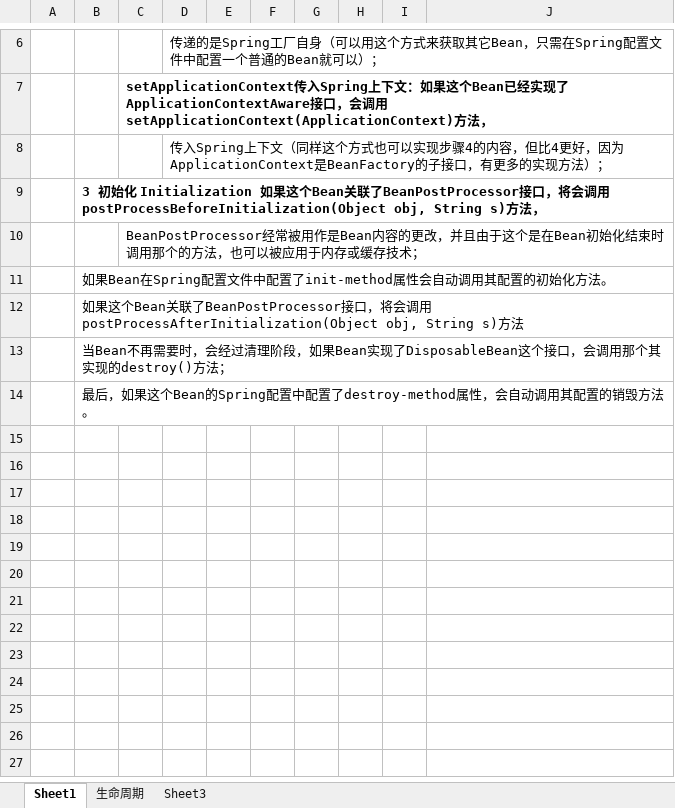
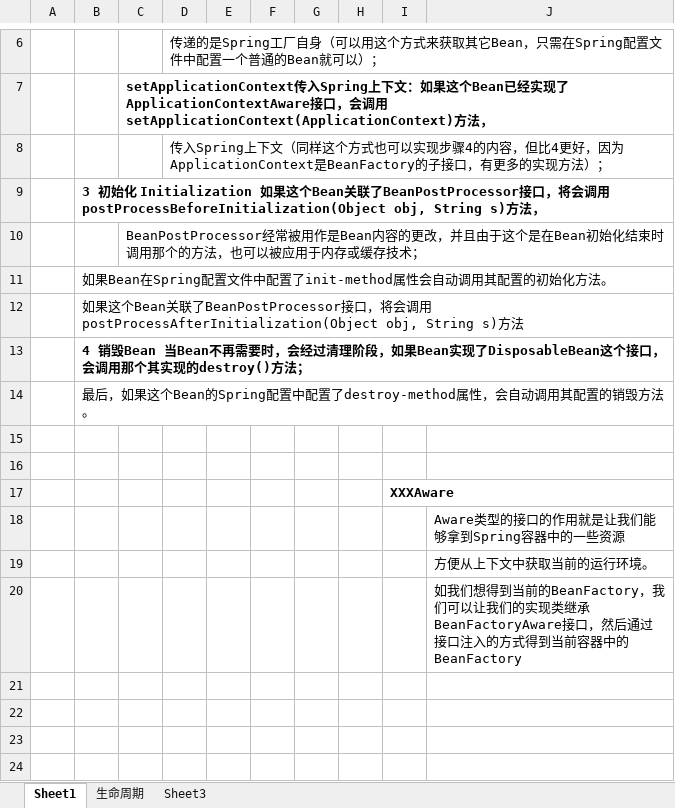
Before and after one commit to xieshiwei/JavaMS, an Excel workbook: spring/springioc.xlsx, sheet Sheet1, drawn as a sheet; only a part is shown, gaps mark what is left out; the shorter side is filled out with more unchanged rows; values as stored, in another font and other column widths than the file's, no borders; charts and pictures not drawn; the diff names each change by its address in the sheet, - before the commit and + after, or states it on an @@ line.

```diff
--- a/spring/springioc.xlsx (sheet Sheet1)
+++ b/spring/springioc.xlsx (sheet Sheet1)
-B13: 当Bean不再…
+B13: 4 销毁Bean 当Bean不再…
-B13 bold: off
+B13 bold: on
-I17: (empty)
+I17: XXXAware
-J18: (empty)
+J18: Aware类型的接口的作用就是让我们能够拿到Spring容器中的一些资源
-J19: (empty)
+J19: 方便从上下文中获取当前的运行环境。
-J20: (empty)
+J20: 如我们想得到当前的BeanFactory，我们可以让我们的实现类继承BeanFactoryAware接口，然后通过接口注入的方式得到当前容器中的BeanFactory
```
Also changed, not shown: spring/spring.xlsx, 9 other files.
